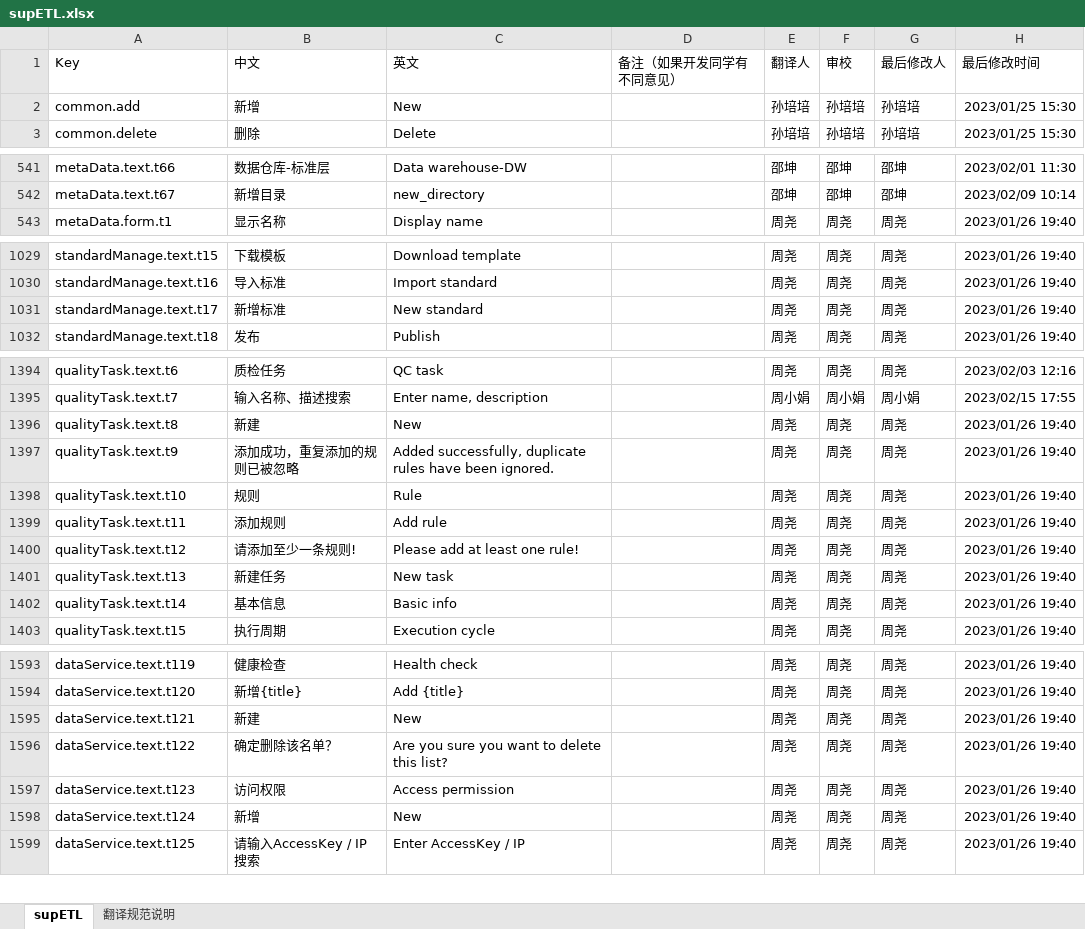
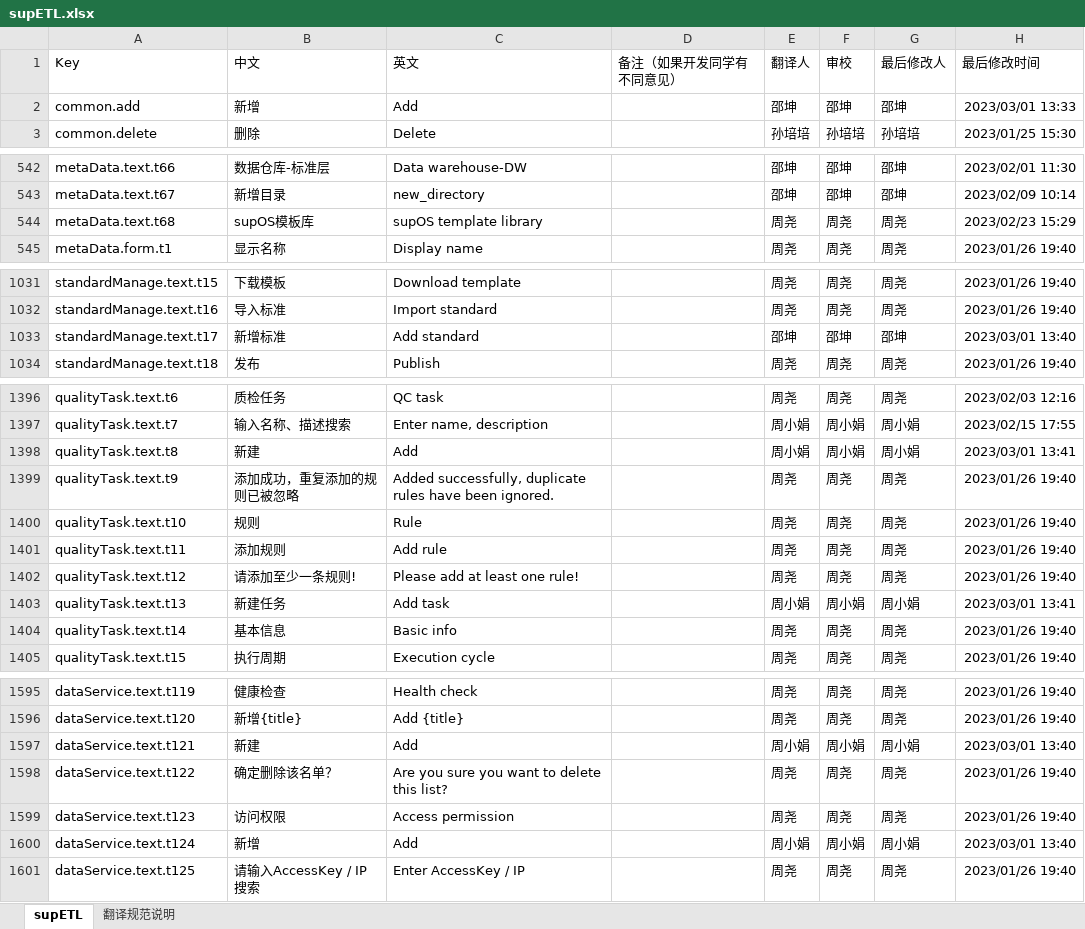
Before and after one commit to AprilChou4/intl-cli, an Excel workbook: supETL.xlsx, sheet supETL, drawn as a sheet; only a part is shown, gaps mark what is left out; values as stored, in another font and other column widths than the file's, no borders; addresses are those after the commit; the diff covers the shown part only; the diff names each change by its address in the sheet, - before the commit and + after, or states it on an @@ line.

```diff
--- a/supETL.xlsx (sheet supETL)
+++ b/supETL.xlsx (sheet supETL)
-C2 (英文): New
+C2 (英文): Add
-E2 (翻译人): 孙培培
+E2 (翻译人): 邵坤
-F2 (审校): 孙培培
+F2 (审校): 邵坤
-G2 (最后修改人): 孙培培
+G2 (最后修改人): 邵坤
-H2 (最后修改时间): 2023/01/25 15:30
+H2 (最后修改时间): 2023/03/01 13:33
+row 544: metaData.text.t68 | supOS模板库 | supOS template library |  | 周尧 | 周尧 | 周尧 | 2023/02/23 15:29
-C1033 (英文): New standard
+C1033 (英文): Add standard
-E1033 (翻译人): 周尧
+E1033 (翻译人): 邵坤
-F1033 (审校): 周尧
+F1033 (审校): 邵坤
-G1033 (最后修改人): 周尧
+G1033 (最后修改人): 邵坤
-H1033 (最后修改时间): 2023/01/26 19:40
+H1033 (最后修改时间): 2023/03/01 13:40
-C1398 (英文): New
+C1398 (英文): Add
-E1398 (翻译人): 周尧
+E1398 (翻译人): 周小娟
-F1398 (审校): 周尧
+F1398 (审校): 周小娟
-G1398 (最后修改人): 周尧
+G1398 (最后修改人): 周小娟
-H1398 (最后修改时间): 2023/01/26 19:40
+H1398 (最后修改时间): 2023/03/01 13:41
-C1403 (英文): New task
+C1403 (英文): Add task
-E1403 (翻译人): 周尧
+E1403 (翻译人): 周小娟
-F1403 (审校): 周尧
+F1403 (审校): 周小娟
-G1403 (最后修改人): 周尧
+G1403 (最后修改人): 周小娟
-H1403 (最后修改时间): 2023/01/26 19:40
+H1403 (最后修改时间): 2023/03/01 13:41
-C1597 (英文): New
+C1597 (英文): Add
-E1597 (翻译人): 周尧
+E1597 (翻译人): 周小娟
-F1597 (审校): 周尧
+F1597 (审校): 周小娟
-G1597 (最后修改人): 周尧
+G1597 (最后修改人): 周小娟
-H1597 (最后修改时间): 2023/01/26 19:40
+H1597 (最后修改时间): 2023/03/01 13:40
-C1600 (英文): New
+C1600 (英文): Add
-E1600 (翻译人): 周尧
+E1600 (翻译人): 周小娟
-F1600 (审校): 周尧
+F1600 (审校): 周小娟
-G1600 (最后修改人): 周尧
+G1600 (最后修改人): 周小娟
-H1600 (最后修改时间): 2023/01/26 19:40
+H1600 (最后修改时间): 2023/03/01 13:40
```
Also changed, not shown: 1 added row and 38 edited cells elsewhere in this sheet, 13 other files.
